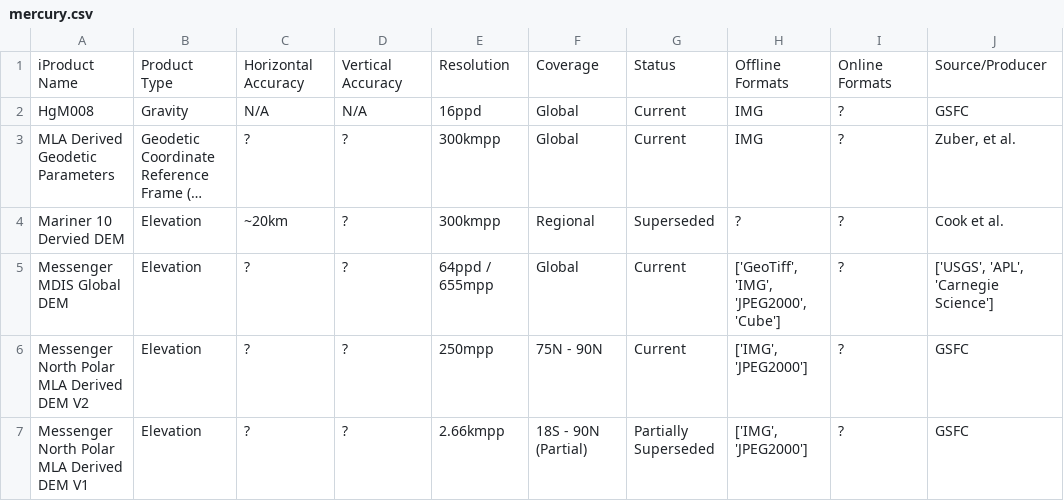
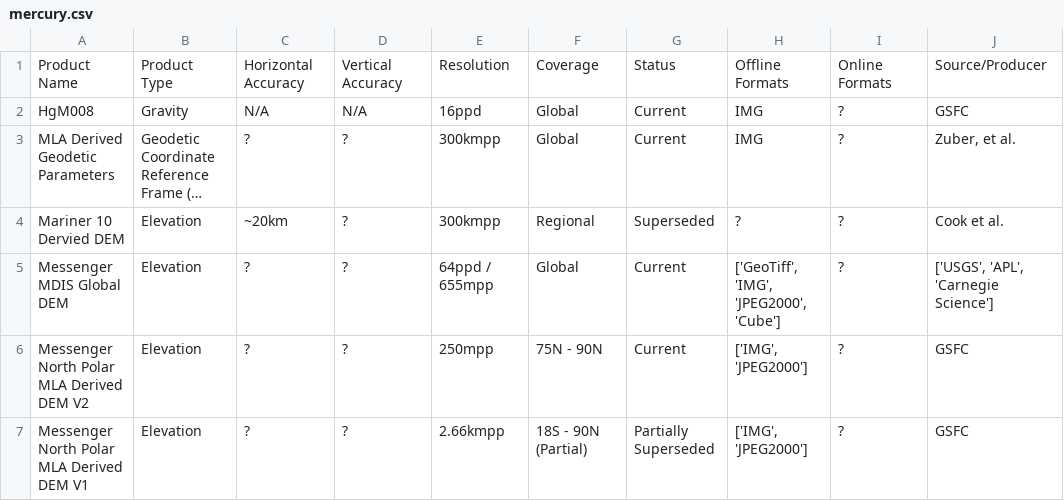
Before and after one commit to DOI-USGS/FoundationalDataProducts, a CSV file: mercury.csv, drawn as a sheet; only a part is shown; long unchanged cells end in …; the diff names each change by its address in the sheet, - before the commit and + after, or states it on an @@ line.

Commit message:
Update mercury.csv

```diff
--- a/mercury.csv
+++ b/mercury.csv
-A1: iProduct Name
+A1: Product Name
```
